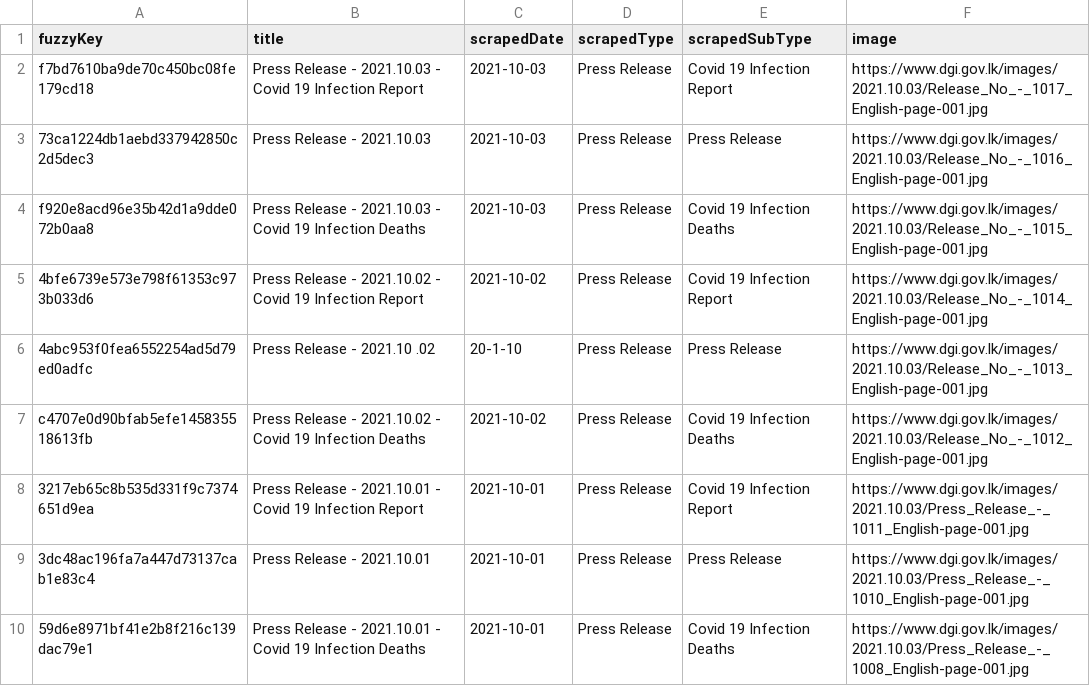
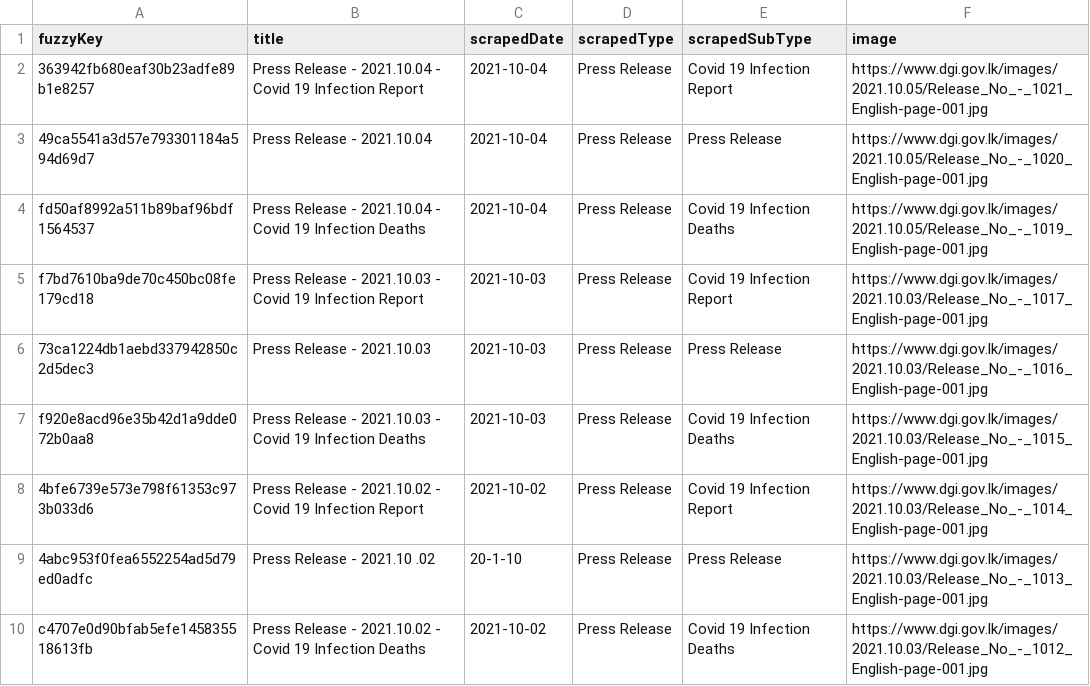
Before and after one commit to kaveenr/covid19-memorial-lk-data, a TSV file: data/dgi_reports_latest.tsv, drawn as a sheet; only a part is shown; the shorter side is filled out with more unchanged rows.

```diff
--- a/data/dgi_reports_latest.tsv
+++ b/data/dgi_reports_latest.tsv
@@ -1,2 +1,5 @@
 fuzzyKey	title	scrapedDate	scrapedType	scrapedSubType	image
+363942fb680eaf30b23adfe89b1e8257	Press Release - 2021.10.04 - Covid 19 Infection Report	2021-10-04	Press Release	Covid 19 Infection Report	https://www.dgi.gov.lk/images/2021.10.05/Release_No_-_1021_English-page-001.jpg
+49ca5541a3d57e793301184a594d69d7	Press Release - 2021.10.04	2021-10-04	Press Release	Press Release	https://www.dgi.gov.lk/images/2021.10.05/Release_No_-_1020_English-page-001.jpg
+fd50af8992a511b89baf96bdf1564537	Press Release - 2021.10.04 - Covid 19 Infection Deaths	2021-10-04	Press Release	Covid 19 Infection Deaths	https://www.dgi.gov.lk/images/2021.10.05/Release_No_-_1019_English-page-001.jpg
 f7bd7610ba9de70c450bc08fe179cd18	Press Release - 2021.10.03 - Covid 19 Infection Report	2021-10-03	Press Release	Covid 19 Infection Report	https://www.dgi.gov.lk/images/2021.10.03/Release_No_-_1017_English-page-001.jpg
```
Also changed, not shown: data/user_keys_latest.tsv, 3 other files.
